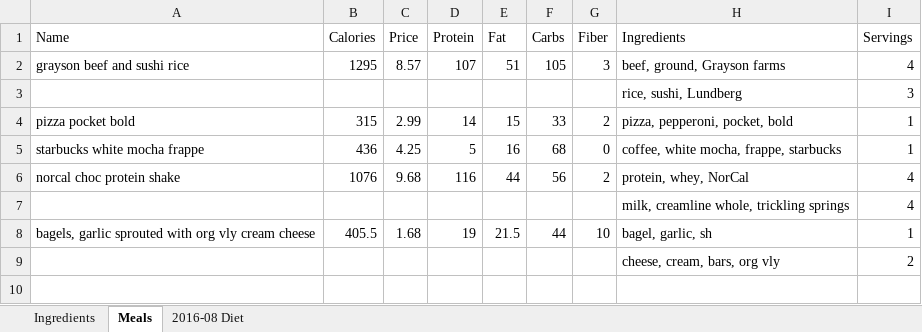
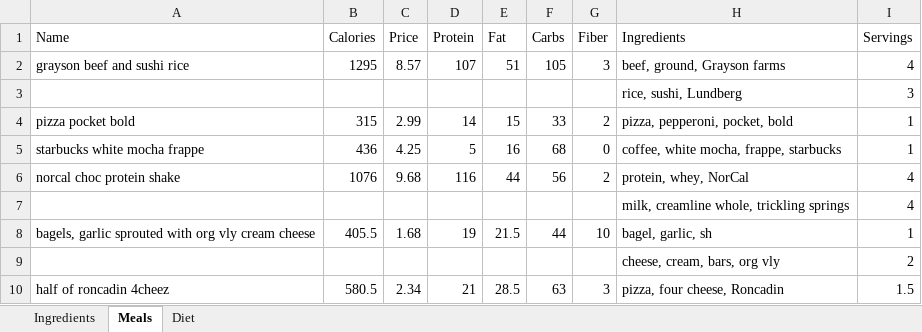
Before and after one commit to jrciii/mealtracker, an Excel workbook: Meal Tracker.xlsx, sheet Meals, drawn as a sheet; values as stored, in another font and other column widths than the file's, no borders; charts and pictures and conditional formats not drawn; the diff names each change by its address in the sheet, - before the commit and + after, or states it on an @@ line.

Commit message:
Rename 2016-08 Diet tab to just Diet tab.

```diff
--- a/Meal Tracker.xlsx (sheet Meals)
+++ b/Meal Tracker.xlsx (sheet Meals)
-sheet tab: 2016-08 Diet
+sheet tab: Diet
+row 10: half of roncadin 4cheez | 580.5 | 2.34 | 21 | 28.5 | 63 | 3 | pizza, four cheese, Roncadin | 1.5
```
